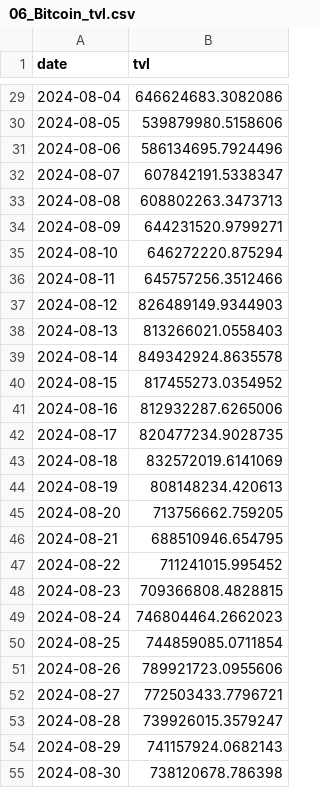
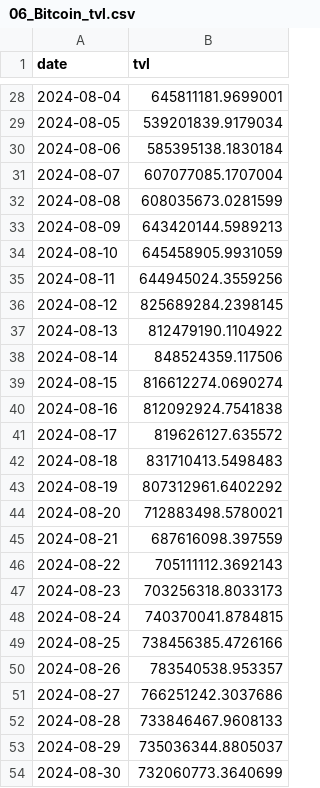
Before and after one commit to Cacidy/Project, a CSV file: stable/data/tvl/06_Bitcoin_tvl.csv, drawn as a sheet; only a part is shown, gaps mark what is left out; the diff covers the shown part only.

```diff
--- a/stable/data/tvl/06_Bitcoin_tvl.csv
+++ b/stable/data/tvl/06_Bitcoin_tvl.csv
@@ -29,27 +28,27 @@ date,tvl
-2024-08-04,646624683.3082086
-2024-08-05,539879980.5158606
-2024-08-06,586134695.7924496
-2024-08-07,607842191.5338347
-2024-08-08,608802263.3473713
-2024-08-09,644231520.9799271
-2024-08-10,646272220.875294
-2024-08-11,645757256.3512466
-2024-08-12,826489149.9344903
-2024-08-13,813266021.0558403
-2024-08-14,849342924.8635578
-2024-08-15,817455273.0354952
-2024-08-16,812932287.6265006
-2024-08-17,820477234.9028735
-2024-08-18,832572019.6141069
-2024-08-19,808148234.420613
-2024-08-20,713756662.759205
-2024-08-21,688510946.654795
-2024-08-22,711241015.995452
-2024-08-23,709366808.4828815
-2024-08-24,746804464.2662023
-2024-08-25,744859085.0711854
-2024-08-26,789921723.0955606
-2024-08-27,772503433.7796721
-2024-08-28,739926015.3579247
-2024-08-29,741157924.0682143
-2024-08-30,738120678.786398
+2024-08-04,645811181.9699001
+2024-08-05,539201839.9179034
+2024-08-06,585395138.1830184
+2024-08-07,607077085.1707004
+2024-08-08,608035673.0281599
+2024-08-09,643420144.5989213
+2024-08-10,645458905.9931059
+2024-08-11,644945024.3559256
+2024-08-12,825689284.2398145
+2024-08-13,812479190.1104922
+2024-08-14,848524359.117506
+2024-08-15,816612274.0690274
+2024-08-16,812092924.7541838
+2024-08-17,819626127.635572
+2024-08-18,831710413.5498483
+2024-08-19,807312961.6402292
+2024-08-20,712883498.5780021
+2024-08-21,687616098.397559
+2024-08-22,705111112.3692143
+2024-08-23,703256318.8033173
+2024-08-24,740370041.8784815
+2024-08-25,738456385.4726166
+2024-08-26,783540538.953357
+2024-08-27,766251242.3037686
+2024-08-28,733846467.9608133
+2024-08-29,735036344.8805037
+2024-08-30,732060773.3640699
```
Also changed, not shown: 1 added row, 1 removed row and 122 edited cells elsewhere in this file, stable/data/fee/02_Solana_fee.csv, stable/data/fee/05_Base_fee.csv, 50 other files.
